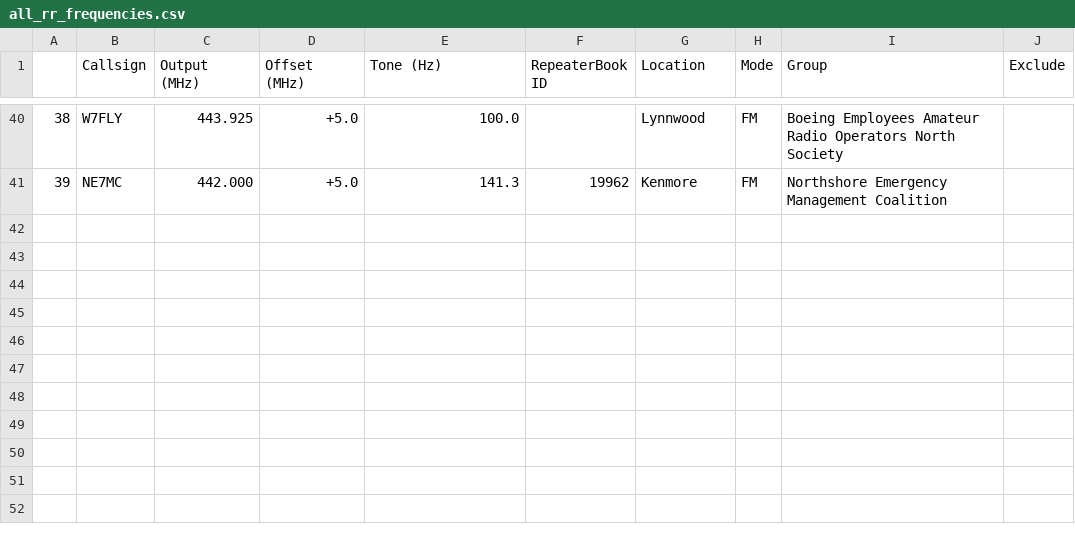
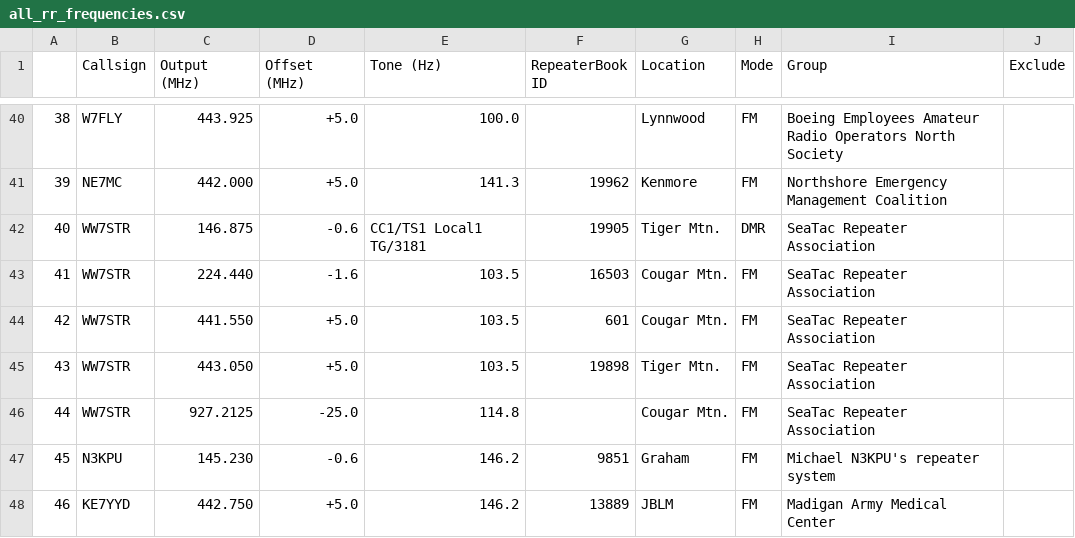
Before and after one commit to QCaudron/repeater_roundabout, a CSV file: assets/programming_files/all_rr_frequencies.csv, drawn as a sheet; only a part is shown, gaps mark what is left out.

Commit message:
WW7STR, Army

```diff
--- a/assets/programming_files/all_rr_frequencies.csv
+++ b/assets/programming_files/all_rr_frequencies.csv
@@ -41 +41,8 @@
 39,NE7MC,442.000,+5.0,141.3,19962,Kenmore,FM,Northshore Emergency Management Coalition,
+40,WW7STR,146.875,-0.6,CC1/TS1 Local1 TG/3181,19905,Tiger Mtn.,DMR,SeaTac Repeater Association,
+41,WW7STR,224.440,-1.6,103.5,16503,Cougar Mtn.,FM,SeaTac Repeater Association,
+42,WW7STR,441.550,+5.0,103.5,601,Cougar Mtn.,FM,SeaTac Repeater Association,
+43,WW7STR,443.050,+5.0,103.5,19898,Tiger Mtn.,FM,SeaTac Repeater Association,
+44,WW7STR,927.2125,-25.0,114.8,,Cougar Mtn.,FM,SeaTac Repeater Association,
+45,N3KPU,145.230,-0.6,146.2,9851,Graham,FM,Michael N3KPU's repeater system,
+46,KE7YYD,442.750,+5.0,146.2,13889,JBLM,FM,Madigan Army Medical Center,
```
Also changed, not shown: assets/programming_files/d878-scanlist.csv, assets/programming_files/d878.csv, 10 other files.
